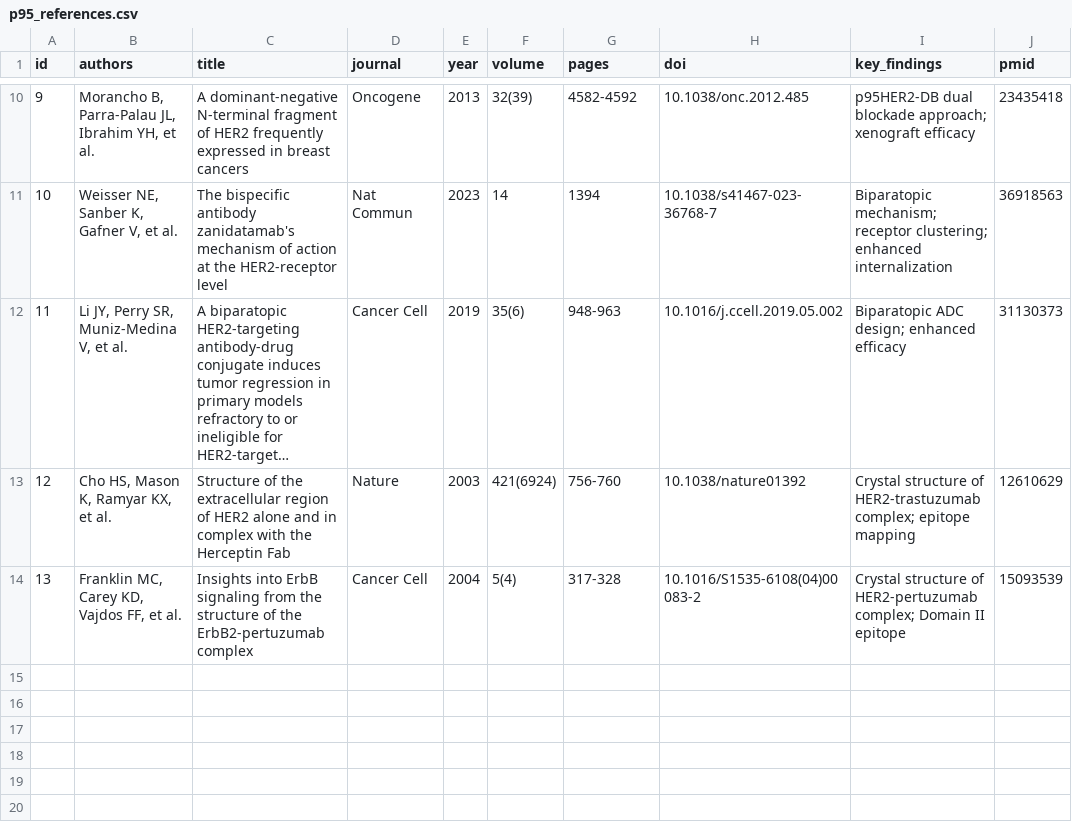
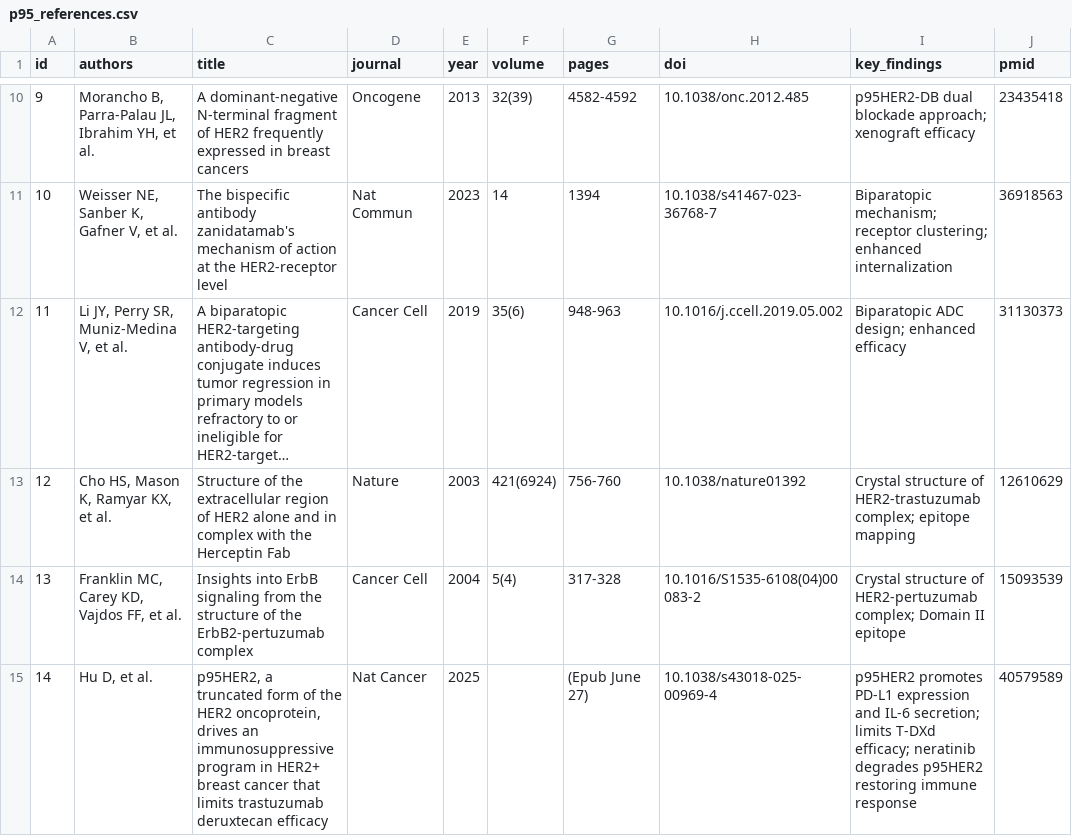
Before and after one commit to sjiang-lilly/claude-cases, a CSV file: her2_epitope_analysis/data/p95_references.csv, drawn as a sheet; only a part is shown, gaps mark what is left out; long unchanged cells end in ….

Commit message:
Add 2025 Hu et al. Nature Cancer reference on p95-HER2 immunosuppression
- Added Hu D, et al. Nat Cancer 2025 (PMID: 40579589) showing p95HER2
  drives immunosuppressive program limiting T-DXd efficacy
- Updated p95_references.csv with new reference #14
- Updated README.md, methods_section.md with key findings
- Updated p95_her2_report.md with Section 1.4 on immunosuppression
- Updated HER2_Epitope_Report.docx with 2025 findings section

```diff
--- a/her2_epitope_analysis/data/p95_references.csv
+++ b/her2_epitope_analysis/data/p95_references.csv
@@ -14 +14,2 @@ id,authors,title,journal,year,volume,pages,doi,key_findings,pmid
 13,"Franklin MC, Carey KD, Vajdos FF, et al.",Insights into ErbB signaling from the structure of the ErbB2-pertuzumab complex,Cancer Cell,2004,5(4),317-328,10.1016/S1535-6108(04)00083-2,Crystal structure of HER2-pertuzumab complex; Domain II epitope,15093539
+14,"Hu D, et al.","p95HER2, a truncated form of the HER2 oncoprotein, drives an immunosuppressive program in HER2+ breast cancer that limits trastuzumab deruxtecan efficacy",Nat Cancer,2025,,(Epub June 27),10.1038/s43018-025-00969-4,p95HER2 promotes PD-L1 expression and IL-6 secretion; limits T-DXd efficacy; neratinib degrades p95HER2 restoring immune response,40579589
```
Also changed, not shown: 5 other files.
